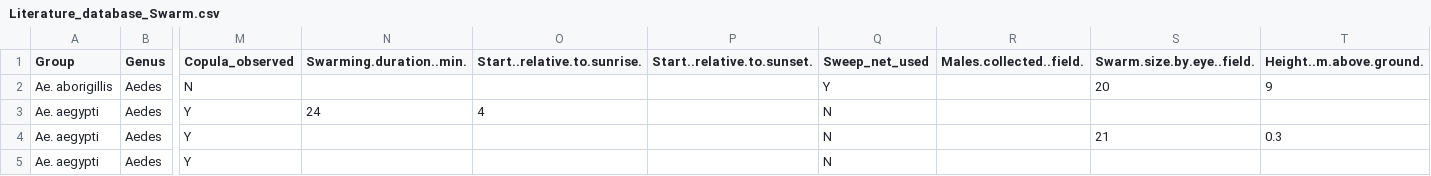
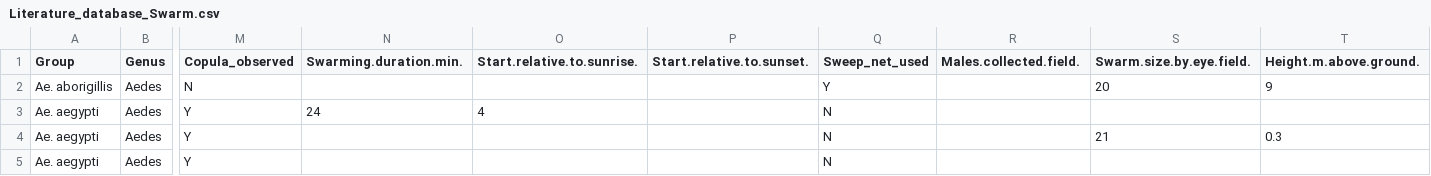
Before and after one commit to MatthewPaulSu/MINMATT_data, a CSV file: data/Literature_database_Swarm.csv, drawn as a sheet; only a part is shown, gaps mark what is left out; the diff names each change by its address in the sheet, - before the commit and + after, or states it on an @@ line.

Commit message:
Update Literature_database_Swarm.csv

```diff
--- a/data/Literature_database_Swarm.csv
+++ b/data/Literature_database_Swarm.csv
-N1: Swarming.duration..min.
+N1: Swarming.duration.min.
-O1: Start..relative.to.sunrise.
+O1: Start.relative.to.sunrise.
-P1: Start..relative.to.sunset.
+P1: Start.relative.to.sunset.
-R1: Males.collected..field.
+R1: Males.collected.field.
-S1: Swarm.size.by.eye..field.
+S1: Swarm.size.by.eye.field.
-T1: Height..m.above.ground.
+T1: Height.m.above.ground.
```
